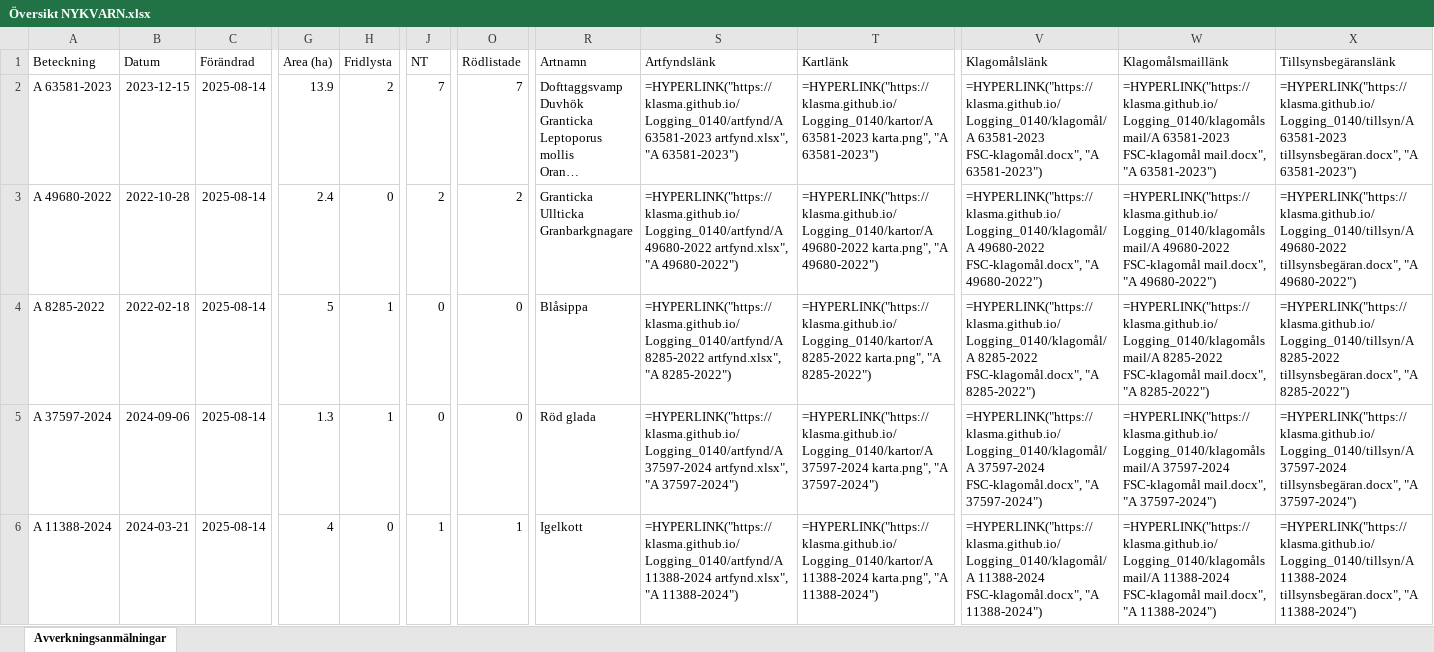
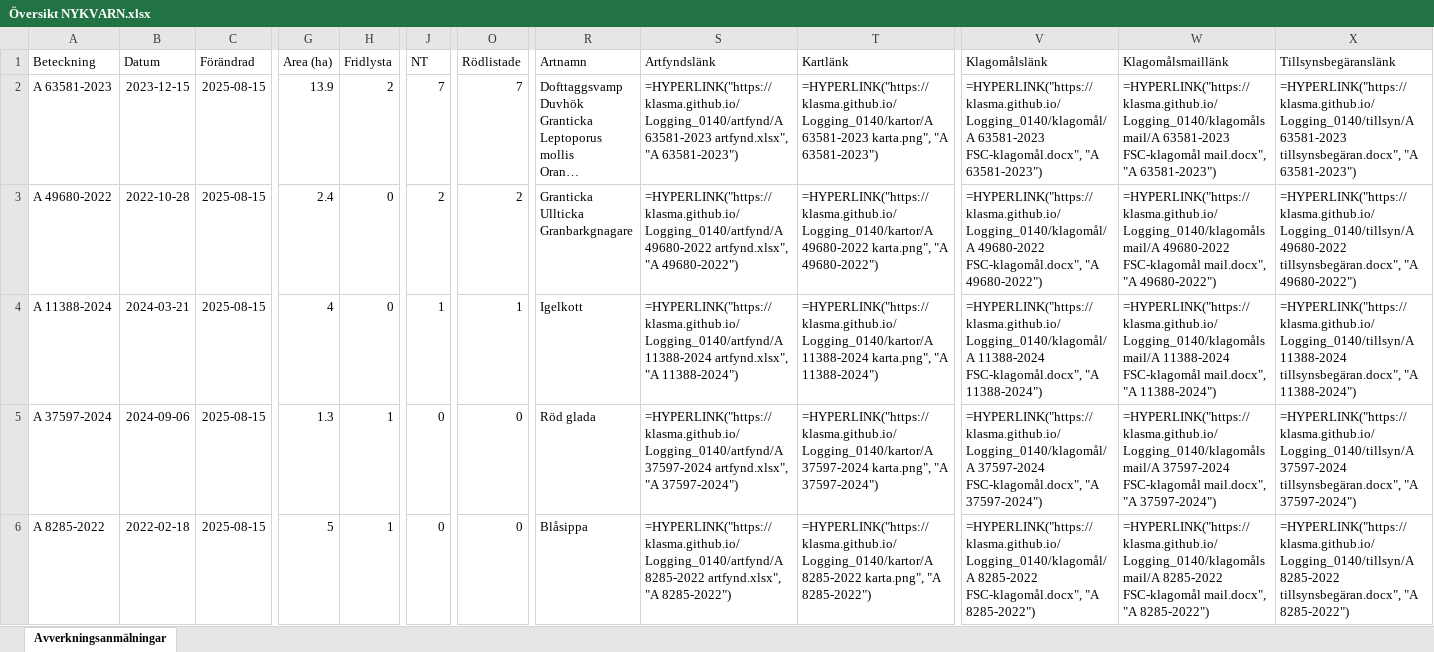
Before and after one commit to klasma/Logging_0140, an Excel workbook: Översikt NYKVARN.xlsx, sheet Avverkningsanmälningar, drawn as a sheet; only a part is shown, gaps mark what is left out; long unchanged cells end in …; values as stored, in another font and other column widths than the file's, no borders; formulas without a stored value are shown as written; the diff covers the shown part only; the diff names each change by its address in the sheet, - before the commit and + after, or states it on an @@ line.

```diff
--- a/Översikt NYKVARN.xlsx (sheet Avverkningsanmälningar)
+++ b/Översikt NYKVARN.xlsx (sheet Avverkningsanmälningar)
-C2:C6 (Förändrad): 2025-08-14
+C2:C6 (Förändrad): 2025-08-15
-A4 (Beteckning): A 8285-2022
+A4 (Beteckning): A 11388-2024
-B4 (Datum): 2022-02-18
+B4 (Datum): 2024-03-21
-G4 (Area (ha)): 5
+G4 (Area (ha)): 4
-H4 (Fridlysta): 1
+H4 (Fridlysta): 0
-J4 (NT): 0
+J4 (NT): 1
-O4 (Rödlistade): 0
+O4 (Rödlistade): 1
-R4 (Artnamn): Blåsippa
+R4 (Artnamn): Igelkott
-S4 (Artfyndslänk): =HYPERLINK("https://klasma.github.io/Logging_0140/artfynd/A 8285-2022 artfynd.xlsx", "A 8285-2022")
+S4 (Artfyndslänk): =HYPERLINK("https://klasma.github.io/Logging_0140/artfynd/A 11388-2024 artfynd.xlsx", "A 11388-2024")
-T4 (Kartlänk): =HYPERLINK("https://klasma.github.io/Logging_0140/kartor/A 8285-2022 karta.png", "A 8285-2022")
+T4 (Kartlänk): =HYPERLINK("https://klasma.github.io/Logging_0140/kartor/A 11388-2024 karta.png", "A 11388-2024")
-V4 (Klagomålslänk): =HYPERLINK("https://klasma.github.io/Logging_0140/klagomål/A 8285-2022 FSC-klagomål.docx", "A 8285-2022")
+V4 (Klagomålslänk): =HYPERLINK("https://klasma.github.io/Logging_0140/klagomål/A 11388-2024 FSC-klagomål.docx", "A 11388-2024")
-W4 (Klagomålsmaillänk): =HYPERLINK("https://klasma.github.io/Logging_0140/klagomålsmail/A 8285-2022 FSC-klagomål mail.docx", "A 8285-2022")
+W4 (Klagomålsmaillänk): =HYPERLINK("https://klasma.github.io/Logging_0140/klagomålsmail/A 11388-2024 FSC-klagomål mail.docx", "A 11388-2024")
-X4 (Tillsynsbegäranslänk): =HYPERLINK("https://klasma.github.io/Logging_0140/tillsyn/A 8285-2022 tillsynsbegäran.docx", "A 8285-2022")
+X4 (Tillsynsbegäranslänk): =HYPERLINK("https://klasma.github.io/Logging_0140/tillsyn/A 11388-2024 tillsynsbegäran.docx", "A 11388-2024")
-A6 (Beteckning): A 11388-2024
+A6 (Beteckning): A 8285-2022
-B6 (Datum): 2024-03-21
+B6 (Datum): 2022-02-18
-G6 (Area (ha)): 4
+G6 (Area (ha)): 5
-H6 (Fridlysta): 0
+H6 (Fridlysta): 1
-J6 (NT): 1
+J6 (NT): 0
-O6 (Rödlistade): 1
+O6 (Rödlistade): 0
-R6 (Artnamn): Igelkott
+R6 (Artnamn): Blåsippa
-S6 (Artfyndslänk): =HYPERLINK("https://klasma.github.io/Logging_0140/artfynd/A 11388-2024 artfynd.xlsx", "A 11388-2024")
+S6 (Artfyndslänk): =HYPERLINK("https://klasma.github.io/Logging_0140/artfynd/A 8285-2022 artfynd.xlsx", "A 8285-2022")
-T6 (Kartlänk): =HYPERLINK("https://klasma.github.io/Logging_0140/kartor/A 11388-2024 karta.png", "A 11388-2024")
+T6 (Kartlänk): =HYPERLINK("https://klasma.github.io/Logging_0140/kartor/A 8285-2022 karta.png", "A 8285-2022")
-V6 (Klagomålslänk): =HYPERLINK("https://klasma.github.io/Logging_0140/klagomål/A 11388-2024 FSC-klagomål.docx", "A 11388-2024")
+V6 (Klagomålslänk): =HYPERLINK("https://klasma.github.io/Logging_0140/klagomål/A 8285-2022 FSC-klagomål.docx", "A 8285-2022")
-W6 (Klagomålsmaillänk): =HYPERLINK("https://klasma.github.io/Logging_0140/klagomålsmail/A 11388-2024 FSC-klagomål mail.docx", "A 11388-2024")
+W6 (Klagomålsmaillänk): =HYPERLINK("https://klasma.github.io/Logging_0140/klagomålsmail/A 8285-2022 FSC-klagomål mail.docx", "A 8285-2022")
-X6 (Tillsynsbegäranslänk): =HYPERLINK("https://klasma.github.io/Logging_0140/tillsyn/A 11388-2024 tillsynsbegäran.docx", "A 11388-2024")
+X6 (Tillsynsbegäranslänk): =HYPERLINK("https://klasma.github.io/Logging_0140/tillsyn/A 8285-2022 tillsynsbegäran.docx", "A 8285-2022")
```
Also changed, not shown: 322 edited cells elsewhere in this sheet, artfynd/A 11388-2024 artfynd.xlsx, artfynd/A 23279-2025 artfynd.xlsx, 36 other files.
